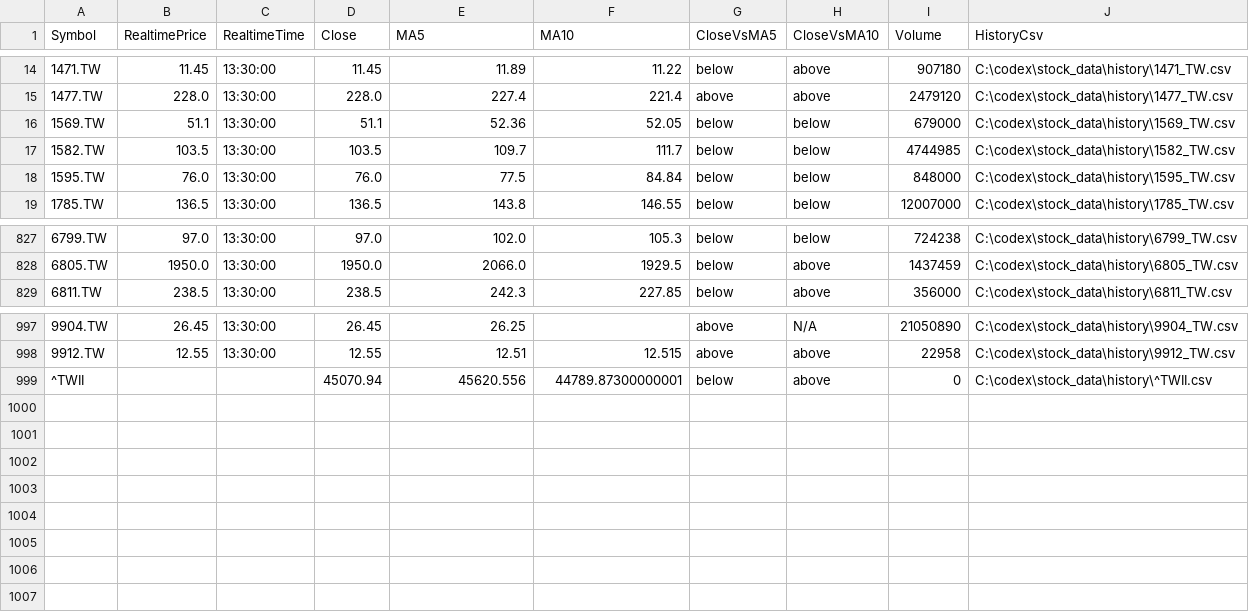
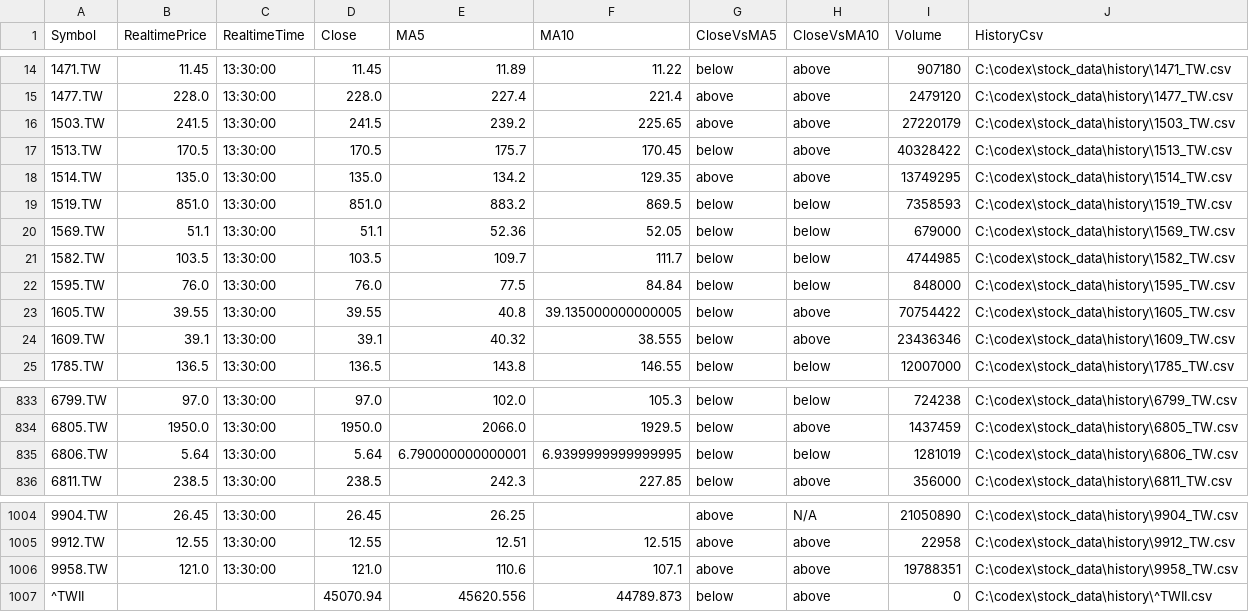
Before and after one commit to egg82413/all_monry_back_me_home, a CSV file: stock_data/summary.csv, drawn as a sheet; only a part is shown, gaps mark what is left out.

Commit message:
Update stock dashboard - 2026-06-05 20:49:56

```diff
--- a/stock_data/summary.csv
+++ b/stock_data/summary.csv
@@ -15,2 +15,6 @@ Symbol,RealtimePrice,RealtimeTime,Close,MA5,MA10,CloseVsMA5,CloseVsMA10,Volume,H
 1477.TW,228.0,13:30:00,228.0,227.4,221.4,above,above,2479120,C:\codex\stock_data\history\1477_TW.csv
+1503.TW,241.5,13:30:00,241.5,239.2,225.65,above,above,27220179,C:\codex\stock_data\history\1503_TW.csv
+1513.TW,170.5,13:30:00,170.5,175.7,170.45,below,above,40328422,C:\codex\stock_data\history\1513_TW.csv
+1514.TW,135.0,13:30:00,135.0,134.2,129.35,above,above,13749295,C:\codex\stock_data\history\1514_TW.csv
+1519.TW,851.0,13:30:00,851.0,883.2,869.5,below,below,7358593,C:\codex\stock_data\history\1519_TW.csv
 1569.TW,51.1,13:30:00,51.1,52.36,52.05,below,below,679000,C:\codex\stock_data\history\1569_TW.csv
@@ -18,2 +22,4 @@ Symbol,RealtimePrice,RealtimeTime,Close,MA5,MA10,CloseVsMA5,CloseVsMA10,Volume,H
 1595.TW,76.0,13:30:00,76.0,77.5,84.84,below,below,848000,C:\codex\stock_data\history\1595_TW.csv
+1605.TW,39.55,13:30:00,39.55,40.8,39.135000000000005,below,above,70754422,C:\codex\stock_data\history\1605_TW.csv
+1609.TW,39.1,13:30:00,39.1,40.32,38.555,below,above,23436346,C:\codex\stock_data\history\1609_TW.csv
 1785.TW,136.5,13:30:00,136.5,143.8,146.55,below,below,12007000,C:\codex\stock_data\history\1785_TW.csv
@@ -828,2 +834,3 @@ Symbol,RealtimePrice,RealtimeTime,Close,MA5,MA10,CloseVsMA5,CloseVsMA10,Volume,H
 6805.TW,1950.0,13:30:00,1950.0,2066.0,1929.5,below,above,1437459,C:\codex\stock_data\history\6805_TW.csv
+6806.TW,5.64,13:30:00,5.64,6.790000000000001,6.9399999999999995,below,below,1281019,C:\codex\stock_data\history\6806_TW.csv
 6811.TW,238.5,13:30:00,238.5,242.3,227.85,below,above,356000,C:\codex\stock_data\history\6811_TW.csv
@@ -998,2 +1005,3 @@ Symbol,RealtimePrice,RealtimeTime,Close,MA5,MA10,CloseVsMA5,CloseVsMA10,Volume,H
 9912.TW,12.55,13:30:00,12.55,12.51,12.515,above,above,22958,C:\codex\stock_data\history\9912_TW.csv
-^TWII,,,45070.94,45620.556,44789.87300000001,below,above,0,C:\codex\stock_data\history\^TWII.csv
+9958.TW,121.0,13:30:00,121.0,110.6,107.1,above,above,19788351,C:\codex\stock_data\history\9958_TW.csv
+^TWII,,,45070.94,45620.556,44789.873,below,above,0,C:\codex\stock_data\history\^TWII.csv
```
Also changed, not shown: stock_data/update_status.csv, 10 other files.
